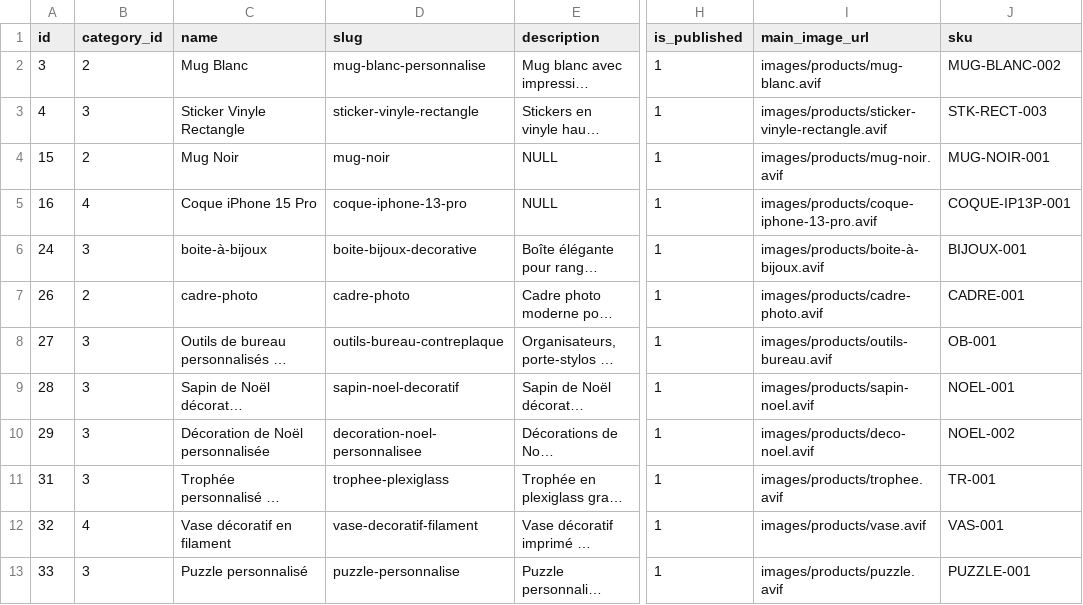
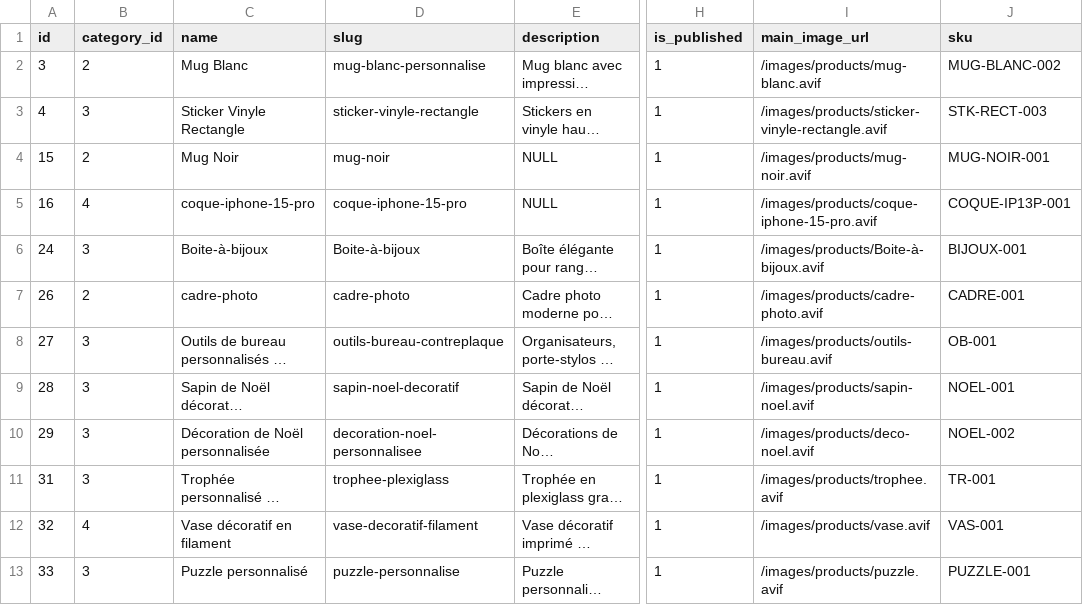
Before and after one commit to SIALOU-TIBANA-LARISSA/Mon-Nouveau-Projet-Electro, a CSV file: Backend/database/seeders/products.csv, drawn as a sheet; only a part is shown, gaps mark what is left out; long unchanged cells end in …; the diff names each change by its address in the sheet, - before the commit and + after, or states it on an @@ line.

```diff
--- a/Backend/database/seeders/products.csv
+++ b/Backend/database/seeders/products.csv
-I2 (main_image_url): images/products/mug-blanc.avif
+I2 (main_image_url): /images/products/mug-blanc.avif
-I3 (main_image_url): images/products/sticker-vinyle-rectangle.avif
+I3 (main_image_url): /images/products/sticker-vinyle-rectangle.avif
-I4 (main_image_url): images/products/mug-noir.avif
+I4 (main_image_url): /images/products/mug-noir.avif
-C5 (name): Coque iPhone 15 Pro
+C5 (name): coque-iphone-15-pro
-D5 (slug): coque-iphone-13-pro
+D5 (slug): coque-iphone-15-pro
-I5 (main_image_url): images/products/coque-iphone-13-pro.avif
+I5 (main_image_url): /images/products/coque-iphone-15-pro.avif
-C6 (name): boite-à-bijoux
+C6 (name): Boite-à-bijoux
-D6 (slug): boite-bijoux-decorative
+D6 (slug): Boite-à-bijoux
-I6 (main_image_url): images/products/boite-à-bijoux.avif
+I6 (main_image_url): /images/products/Boite-à-bijoux.avif
-I7 (main_image_url): images/products/cadre-photo.avif
+I7 (main_image_url): /images/products/cadre-photo.avif
-I8 (main_image_url): images/products/outils-bureau.avif
+I8 (main_image_url): /images/products/outils-bureau.avif
-I9 (main_image_url): images/products/sapin-noel.avif
+I9 (main_image_url): /images/products/sapin-noel.avif
-I10 (main_image_url): images/products/deco-noel.avif
+I10 (main_image_url): /images/products/deco-noel.avif
-I11 (main_image_url): images/products/trophee.avif
+I11 (main_image_url): /images/products/trophee.avif
-I12 (main_image_url): images/products/vase.avif
+I12 (main_image_url): /images/products/vase.avif
-I13 (main_image_url): images/products/puzzle.avif
+I13 (main_image_url): /images/products/puzzle.avif
```
Also changed, not shown: 7 other files.
